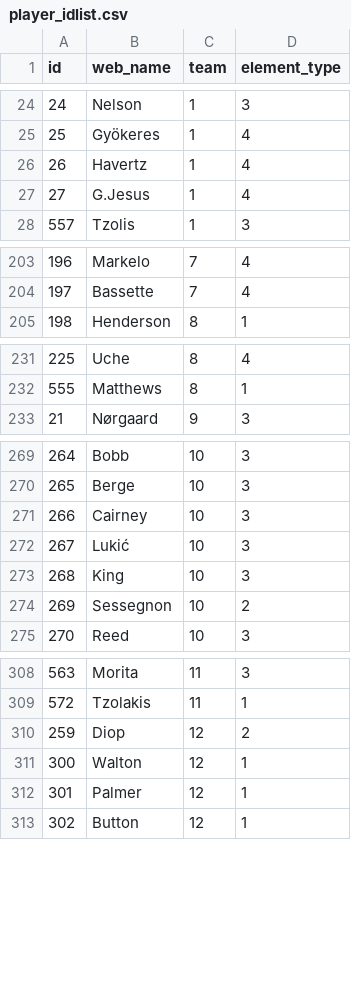
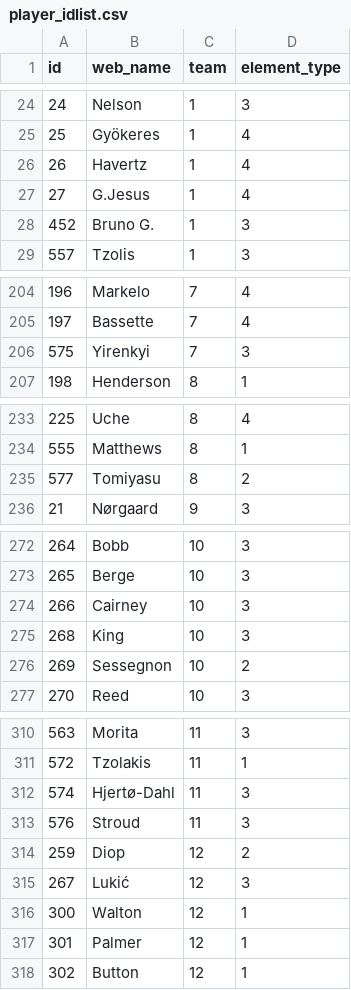
Before and after one commit to Schwetche/fpl_project, a CSV file: data/player_idlist.csv, drawn as a sheet; only a part is shown, gaps mark what is left out; the diff covers the shown part only.

```diff
--- a/data/player_idlist.csv
+++ b/data/player_idlist.csv
@@ -27,2 +27,3 @@ id,web_name,team,element_type
 27,G.Jesus,1,4
+452,Bruno G.,1,3
 557,Tzolis,1,3
@@ -204,2 +205,3 @@ id,web_name,team,element_type
 197,Bassette,7,4
+575,Yirenkyi,7,3
 198,Henderson,8,1
@@ -232,2 +234,3 @@ id,web_name,team,element_type
 555,Matthews,8,1
+577,Tomiyasu,8,2
 21,Nørgaard,9,3
@@ -271,3 +274,2 @@ id,web_name,team,element_type
 266,Cairney,10,3
-267,Lukić,10,3
 268,King,10,3
@@ -309,3 +311,6 @@ id,web_name,team,element_type
 572,Tzolakis,11,1
+574,Hjertø-Dahl,11,3
+576,Stroud,11,3
 259,Diop,12,2
+267,Lukić,12,3
 300,Walton,12,1
```
Also changed, not shown: 1 removed row elsewhere in this file, data/cleaned_players.csv, data/players_raw.csv, 15 other files.
